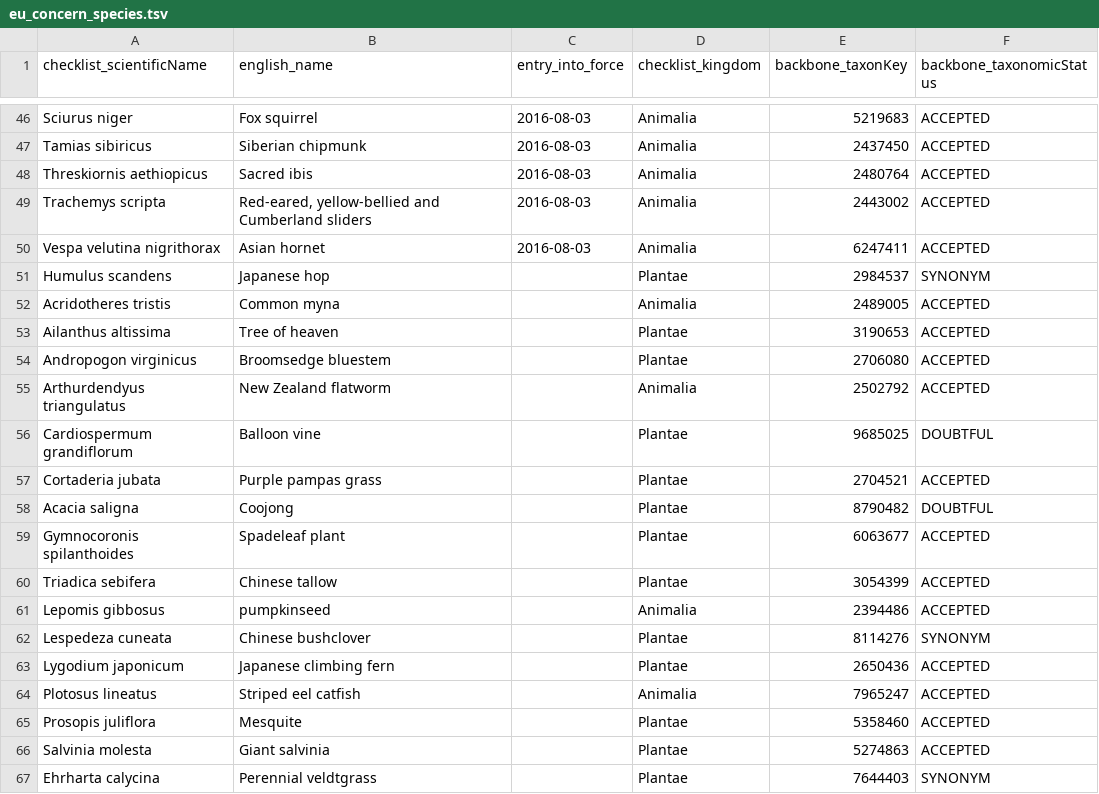
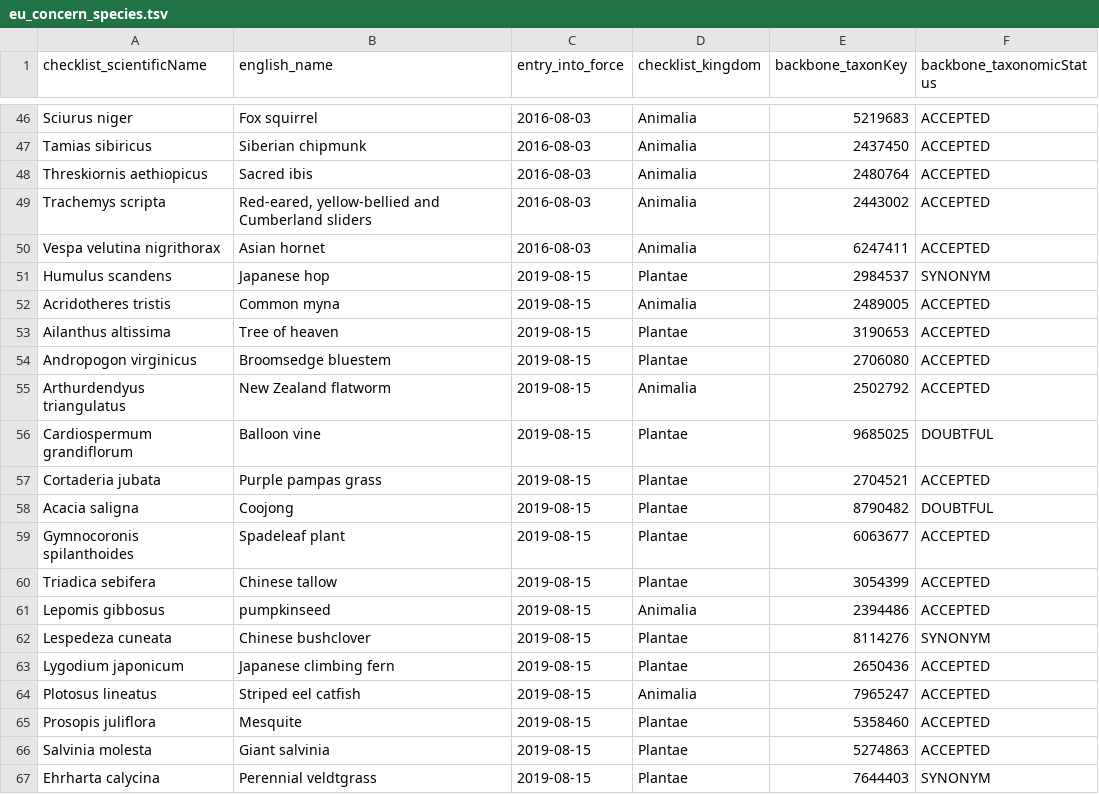
Before and after one commit to trias-project/occurrence, a TSV file: data/input/eu_concern_species.tsv, drawn as a sheet; only a part is shown, gaps mark what is left out.

Commit message:
Update eu_concern_species.tsv
add date of entry into force for species of second update

```diff
--- a/data/input/eu_concern_species.tsv
+++ b/data/input/eu_concern_species.tsv
@@ -50,18 +50,18 @@ Trachemys scripta	Red-eared, yellow-bellied and Cumberland sliders	2016-08-03	An
 Vespa velutina nigrithorax	Asian hornet	2016-08-03	Animalia	6247411	ACCEPTED
-Humulus scandens	Japanese hop		Plantae	2984537	SYNONYM
-Acridotheres tristis	Common myna		Animalia	2489005	ACCEPTED
-Ailanthus altissima	Tree of heaven		Plantae	3190653	ACCEPTED
-Andropogon virginicus	Broomsedge bluestem		Plantae	2706080	ACCEPTED
-Arthurdendyus triangulatus	New Zealand flatworm		Animalia	2502792	ACCEPTED
-Cardiospermum grandiflorum	Balloon vine		Plantae	9685025	DOUBTFUL
-Cortaderia jubata	Purple pampas grass		Plantae	2704521	ACCEPTED
-Acacia saligna	Coojong		Plantae	8790482	DOUBTFUL
-Gymnocoronis spilanthoides	Spadeleaf plant		Plantae	6063677	ACCEPTED
-Triadica sebifera	Chinese tallow		Plantae	3054399	ACCEPTED
-Lepomis gibbosus	pumpkinseed		Animalia	2394486	ACCEPTED
-Lespedeza cuneata	Chinese bushclover		Plantae	8114276	SYNONYM
-Lygodium japonicum	Japanese climbing fern		Plantae	2650436	ACCEPTED
-Plotosus lineatus	Striped eel catfish		Animalia	7965247	ACCEPTED
-Prosopis juliflora	Mesquite		Plantae	5358460	ACCEPTED
-Salvinia molesta	Giant salvinia		Plantae	5274863	ACCEPTED
-Ehrharta calycina	Perennial veldtgrass		Plantae	7644403	SYNONYM
+Humulus scandens	Japanese hop	2019-08-15	Plantae	2984537	SYNONYM
+Acridotheres tristis	Common myna	2019-08-15	Animalia	2489005	ACCEPTED
+Ailanthus altissima	Tree of heaven	2019-08-15	Plantae	3190653	ACCEPTED
+Andropogon virginicus	Broomsedge bluestem	2019-08-15	Plantae	2706080	ACCEPTED
+Arthurdendyus triangulatus	New Zealand flatworm	2019-08-15	Animalia	2502792	ACCEPTED
+Cardiospermum grandiflorum	Balloon vine	2019-08-15	Plantae	9685025	DOUBTFUL
+Cortaderia jubata	Purple pampas grass	2019-08-15	Plantae	2704521	ACCEPTED
+Acacia saligna	Coojong	2019-08-15	Plantae	8790482	DOUBTFUL
+Gymnocoronis spilanthoides	Spadeleaf plant	2019-08-15	Plantae	6063677	ACCEPTED
+Triadica sebifera	Chinese tallow	2019-08-15	Plantae	3054399	ACCEPTED
+Lepomis gibbosus	pumpkinseed	2019-08-15	Animalia	2394486	ACCEPTED
+Lespedeza cuneata	Chinese bushclover	2019-08-15	Plantae	8114276	SYNONYM
+Lygodium japonicum	Japanese climbing fern	2019-08-15	Plantae	2650436	ACCEPTED
+Plotosus lineatus	Striped eel catfish	2019-08-15	Animalia	7965247	ACCEPTED
+Prosopis juliflora	Mesquite	2019-08-15	Plantae	5358460	ACCEPTED
+Salvinia molesta	Giant salvinia	2019-08-15	Plantae	5274863	ACCEPTED
+Ehrharta calycina	Perennial veldtgrass	2019-08-15	Plantae	7644403	SYNONYM
```
